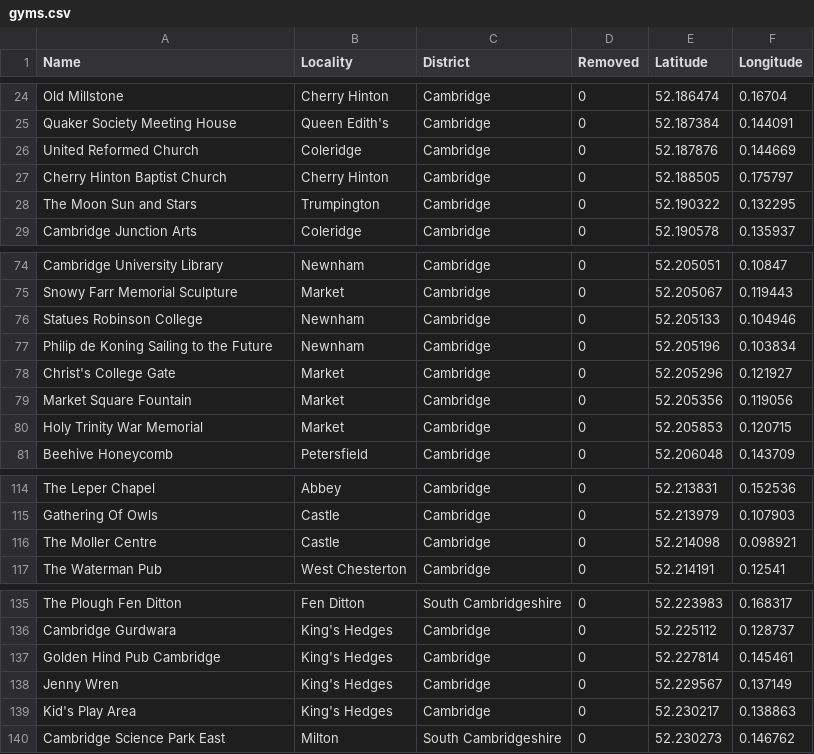
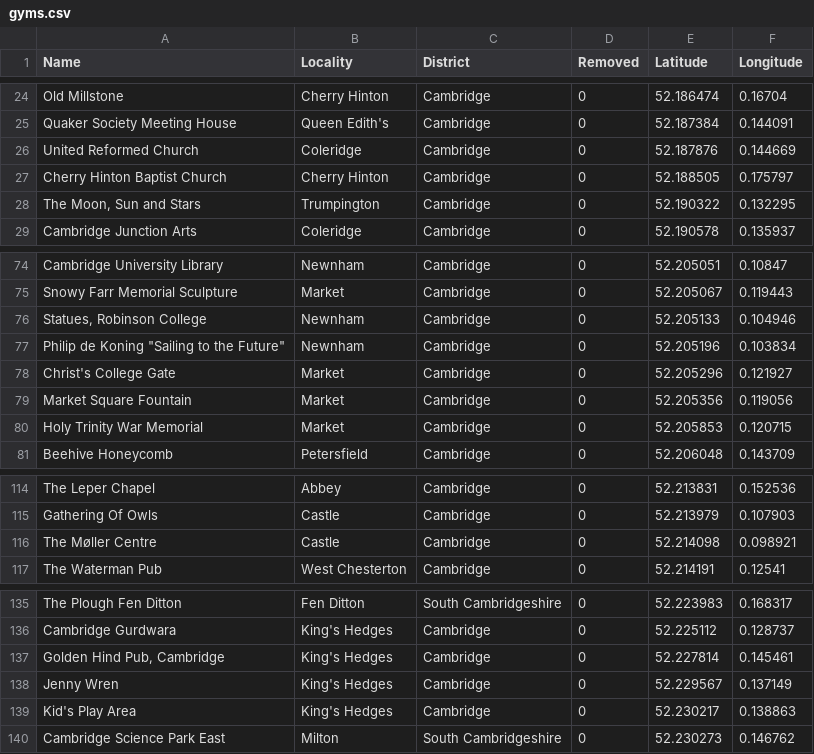
Before and after one commit to NHellFire/gym-badge-tracker, a CSV file: docs/gyms.csv, drawn as a sheet; only a part is shown, gaps mark what is left out; the diff names each change by its address in the sheet, - before the commit and + after, or states it on an @@ line.

Commit message:
Update gym names

```diff
--- a/docs/gyms.csv
+++ b/docs/gyms.csv
-A28 (Name): The Moon Sun and Stars
+A28 (Name): The Moon, Sun and Stars
-A76 (Name): Statues Robinson College
+A76 (Name): Statues, Robinson College
-A77 (Name): Philip de Koning Sailing to the Future
+A77 (Name): Philip de Koning "Sailing to the Future"
-A116 (Name): The Moller Centre
+A116 (Name): The Møller Centre
-A137 (Name): Golden Hind Pub Cambridge
+A137 (Name): Golden Hind Pub, Cambridge
```
Also changed, not shown: 1 other file.
